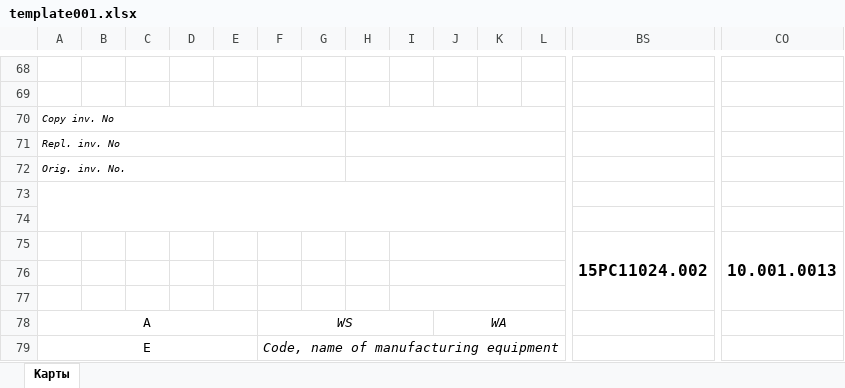
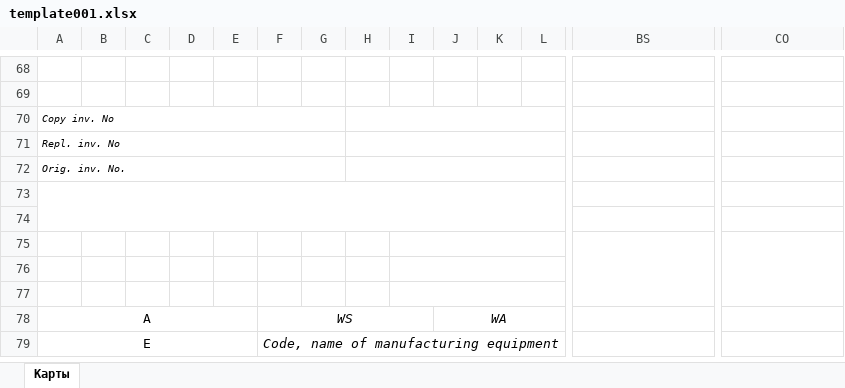
Before and after one commit to MaximTelyatnick/TechnicalProcessControl, an Excel workbook: TechnicalProcessControl/TechnicalProcessControl/Templates/template001.xlsx, sheet Карты, drawn as a sheet; only a part is shown, gaps mark what is left out; values as stored, in another font and other column widths than the file's, no borders; charts and pictures not drawn; rows hold the shown columns only; the diff covers the shown part only; the diff names each change by its address in the sheet, - before the commit and + after, or states it on an @@ line.

```diff
--- a/TechnicalProcessControl/TechnicalProcessControl/Templates/template001.xlsx (sheet Карты)
+++ b/TechnicalProcessControl/TechnicalProcessControl/Templates/template001.xlsx (sheet Карты)
-row 75:  |  |  |  |  |  |  |  |  |  |  |  | 15РС11024.002 | 10.001.0013
+row 75: (empty)
```
Also changed, not shown: 7 added rows, 7 removed rows and 23 edited cells elsewhere in this sheet, 3 other files.
